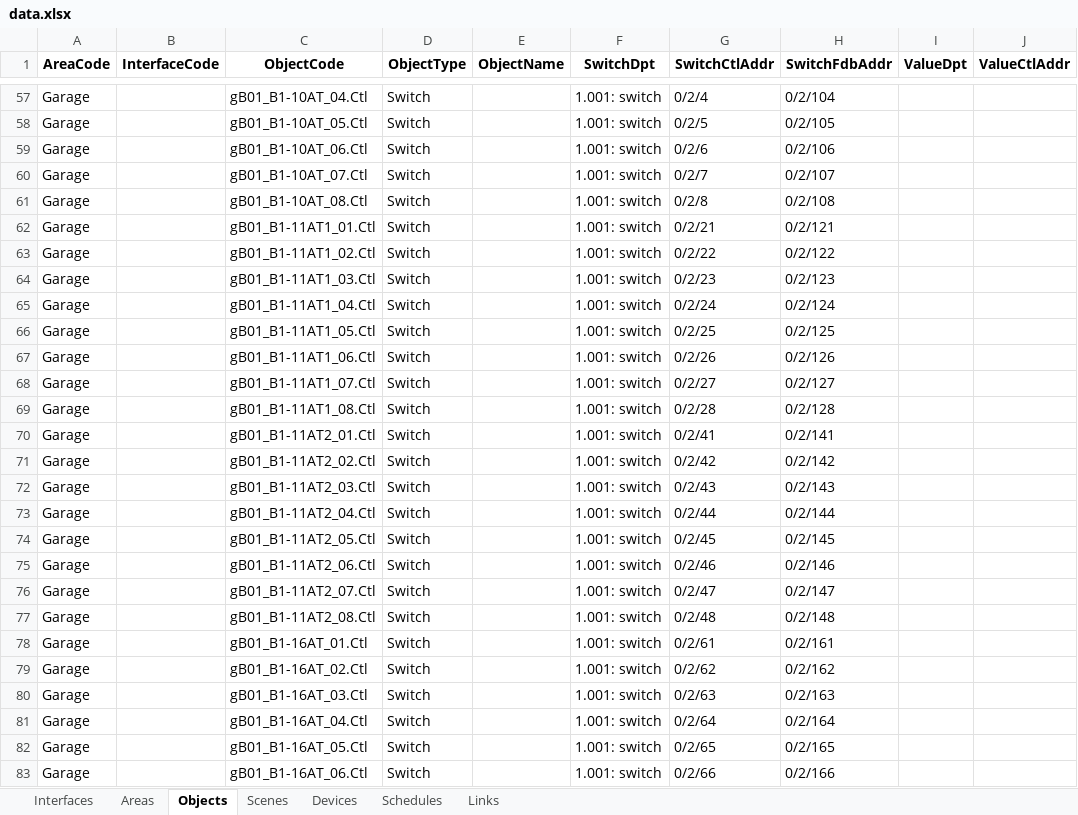
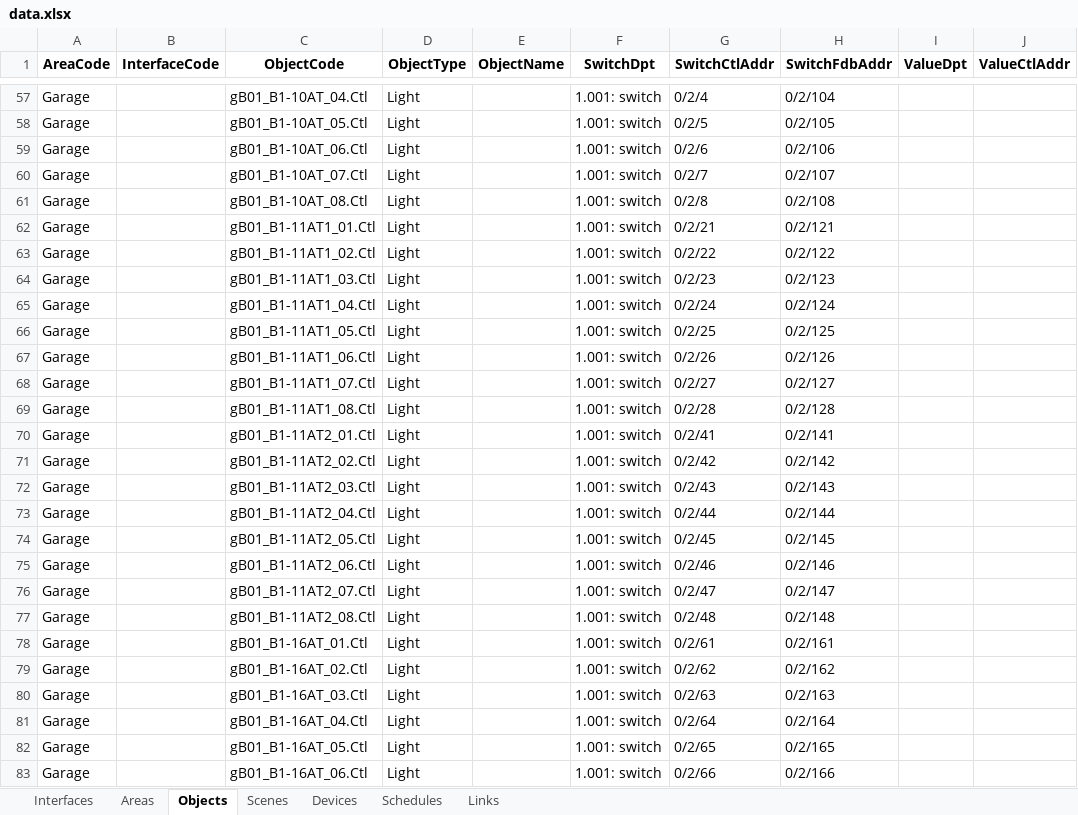
Before and after one commit to OuroborosSoftwareFoundation/BedivereKnx, an Excel workbook: BedivereKnx.GUI/data.xlsx, sheet Objects, drawn as a sheet; only a part is shown, gaps mark what is left out; values as stored, in another font and other column widths than the file's, no borders; the diff covers the shown part only; the diff names each change by its address in the sheet, - before the commit and + after, or states it on an @@ line.

Commit message:
KnxObject class rewritten

```diff
--- a/BedivereKnx.GUI/data.xlsx (sheet Objects)
+++ b/BedivereKnx.GUI/data.xlsx (sheet Objects)
-D57:D83 (ObjectType): Switch
+D57:D83 (ObjectType): Light
```
Also changed, not shown: 417 edited cells elsewhere in this sheet, sheet Scenes, 54 other files.
